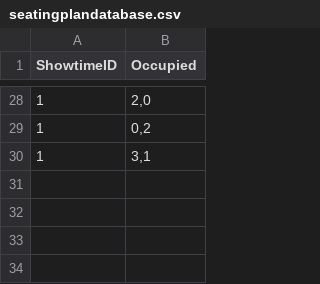
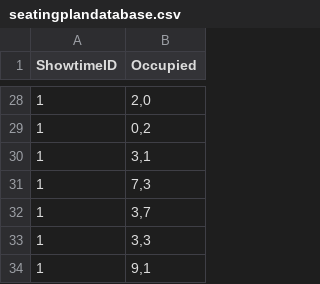
Before and after one commit to ladynsnoopy/OODP-Assignment-2, a CSV file: MOBLIMA/src/cinema/resources/seatingplandatabase.csv, drawn as a sheet; only a part is shown, gaps mark what is left out.

```diff
--- a/MOBLIMA/src/cinema/resources/seatingplandatabase.csv
+++ b/MOBLIMA/src/cinema/resources/seatingplandatabase.csv
@@ -30 +30,5 @@ ShowtimeID,Occupied
 1,"3,1"
+1,"7,3"
+1,"3,7"
+1,"3,3"
+1,"9,1"
```
Also changed, not shown: MOBLIMA/src/cinema/resources/customerdatabase.csv, MOBLIMA/src/cinema/resources/moviedatabase.csv, 7 other files.
